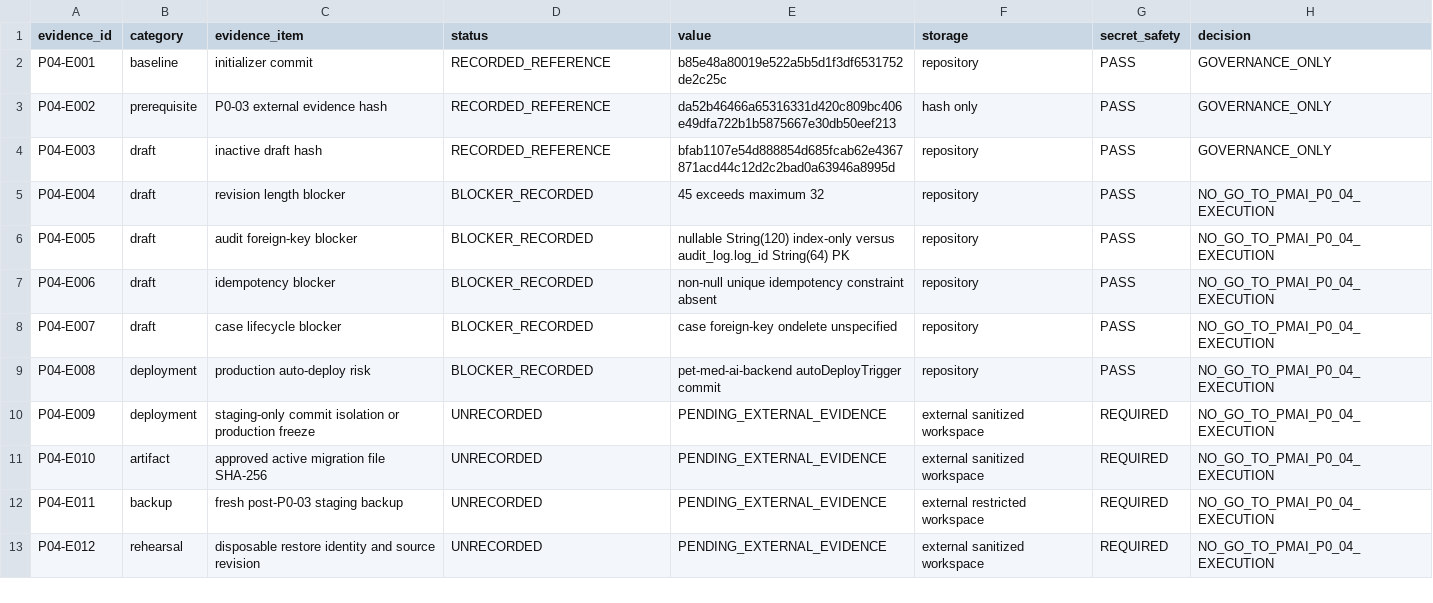
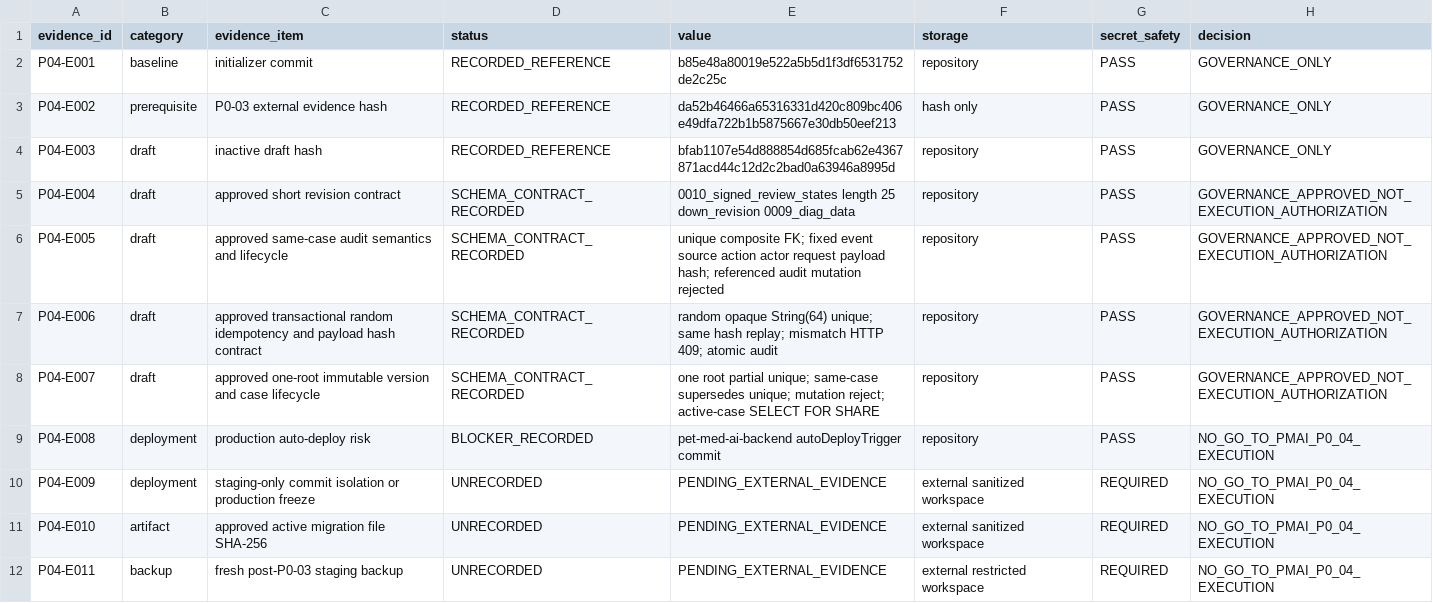
Before and after one commit to pet-med-ai/Pet-med-ai, a CSV file: docs/clinical_data/TREATMENT_FRAMEWORK_SIGNED_REVIEW_STATE_PERSISTENCE_MIGRATION_0010_STAGING_MIGRATION_APPLY_EVIDENCE_REGISTER_V1.csv, drawn as a sheet; only a part is shown; the shorter side is filled out with more unchanged rows.

```diff
--- a/docs/clinical_data/TREATMENT_FRAMEWORK_SIGNED_REVIEW_STATE_PERSISTENCE_MIGRATION_0010_STAGING_MIGRATION_APPLY_EVIDENCE_REGISTER_V1.csv
+++ b/docs/clinical_data/TREATMENT_FRAMEWORK_SIGNED_REVIEW_STATE_PERSISTENCE_MIGRATION_0010_STAGING_MIGRATION_APPLY_EVIDENCE_REGISTER_V1.csv
@@ -4,6 +4,6 @@ P04-E002,prerequisite,P0-03 external evidence hash,RECORDED_REFERENCE,da52b46466
 P04-E003,draft,inactive draft hash,RECORDED_REFERENCE,bfab1107e54d888854d685fcab62e4367871acd44c12d2c2bad0a63946a8995d,repository,PASS,GOVERNANCE_ONLY
-P04-E004,draft,revision length blocker,BLOCKER_RECORDED,45 exceeds maximum 32,repository,PASS,NO_GO_TO_PMAI_P0_04_EXECUTION
-P04-E005,draft,audit foreign-key blocker,BLOCKER_RECORDED,nullable String(120) index-only versus audit_log.log_id String(64) PK,repository,PASS,NO_GO_TO_PMAI_P0_04_EXECUTION
-P04-E006,draft,idempotency blocker,BLOCKER_RECORDED,non-null unique idempotency constraint absent,repository,PASS,NO_GO_TO_PMAI_P0_04_EXECUTION
-P04-E007,draft,case lifecycle blocker,BLOCKER_RECORDED,case foreign-key ondelete unspecified,repository,PASS,NO_GO_TO_PMAI_P0_04_EXECUTION
+P04-E004,draft,approved short revision contract,SCHEMA_CONTRACT_RECORDED,0010_signed_review_states length 25 down_revision 0009_diag_data,repository,PASS,GOVERNANCE_APPROVED_NOT_EXECUTION_AUTHORIZATION
+P04-E005,draft,approved same-case audit semantics and lifecycle,SCHEMA_CONTRACT_RECORDED,unique composite FK; fixed event source action actor request payload hash; referenced audit mutation rejected,repository,PASS,GOVERNANCE_APPROVED_NOT_EXECUTION_AUTHORIZATION
+P04-E006,draft,approved transactional random idempotency and payload hash contract,SCHEMA_CONTRACT_RECORDED,random opaque String(64) unique; same hash replay; mismatch HTTP 409; atomic audit,repository,PASS,GOVERNANCE_APPROVED_NOT_EXECUTION_AUTHORIZATION
+P04-E007,draft,approved one-root immutable version and case lifecycle,SCHEMA_CONTRACT_RECORDED,one root partial unique; same-case supersedes unique; mutation reject; active-case SELECT FOR SHARE,repository,PASS,GOVERNANCE_APPROVED_NOT_EXECUTION_AUTHORIZATION
 P04-E008,deployment,production auto-deploy risk,BLOCKER_RECORDED,pet-med-ai-backend autoDeployTrigger commit,repository,PASS,NO_GO_TO_PMAI_P0_04_EXECUTION
```
Also changed, not shown: docs/clinical_data/TREATMENT_FRAMEWORK_SIGNED_REVIEW_STATE_PERSISTENCE_MIGRATION_0010_STAGING_MIGRATION_APPLY_CHECKLIST_V1.csv, docs/clinical_data/TREATMENT_FRAMEWORK_SIGNED_REVIEW_STATE_PERSISTENCE_MIGRATION_0010_STAGING_MIGRATION_APPLY_GO_NO_GO_V1.csv, 6 other files.
